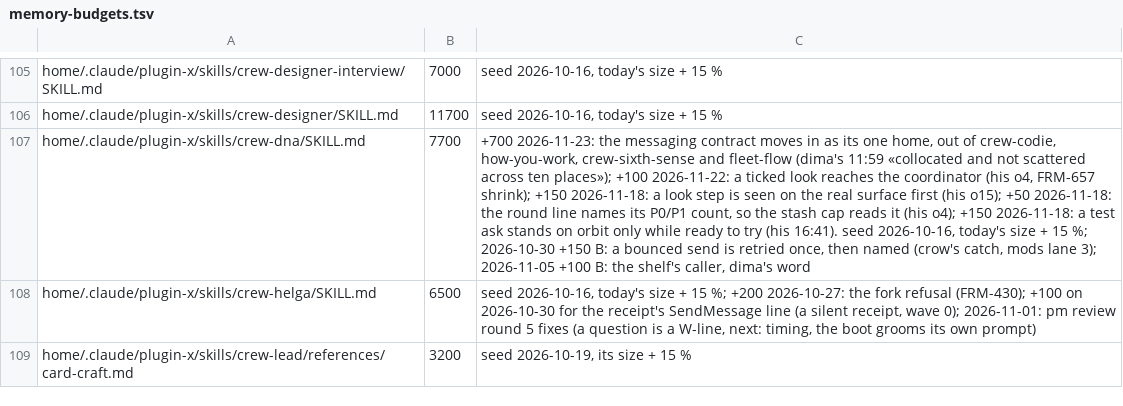
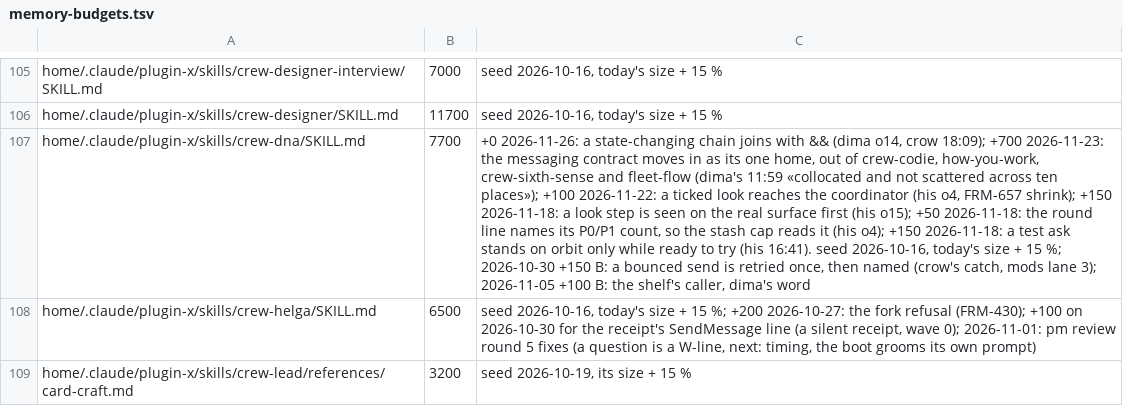
Before and after one commit to dvakatsiienko/frame, a TSV file: recipes/nurture-memory/scripts/memory-budgets.tsv, drawn as a sheet; only a part is shown, gaps mark what is left out; the diff names each change by its address in the sheet, - before the commit and + after, or states it on an @@ line.

Commit message:
📜 crew-dna: a state-changing chain joins with &&
- heavy runs: one line, a failed cd or commit stops the chain (two seats hit the ; shape today)

Agent: clio · Claude Opus 5.5

```diff
--- a/recipes/nurture-memory/scripts/memory-budgets.tsv
+++ b/recipes/nurture-memory/scripts/memory-budgets.tsv
-C107: +700 2026-11-23:…
+C107: +0 2026-11-26: a state-changing chain joins with && (dima o14, crow 18:09); +700 2026-11-23:…
```
Also changed, not shown: 2 other files.
